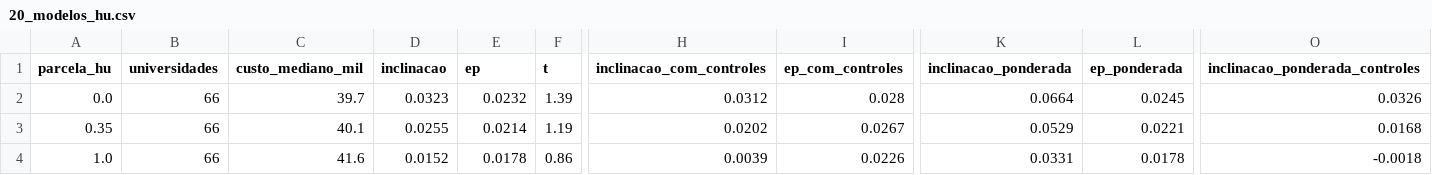
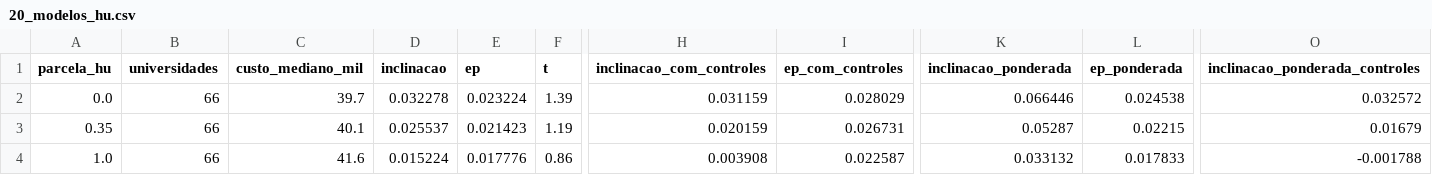
Before and after one commit to Caioalexnes/higher-education-analysis, a CSV file: results/20_modelos_hu.csv, drawn as a sheet; only a part is shown, gaps mark what is left out; the diff names each change by its address in the sheet, - before the commit and + after, or states it on an @@ line.

```diff
--- a/results/20_modelos_hu.csv
+++ b/results/20_modelos_hu.csv
-D2 (inclinacao): 0.0323
+D2 (inclinacao): 0.032278
-E2 (ep): 0.0232
+E2 (ep): 0.023224
-H2 (inclinacao_com_controles): 0.0312
+H2 (inclinacao_com_controles): 0.031159
-I2 (ep_com_controles): 0.028
+I2 (ep_com_controles): 0.028029
-K2 (inclinacao_ponderada): 0.0664
+K2 (inclinacao_ponderada): 0.066446
-L2 (ep_ponderada): 0.0245
+L2 (ep_ponderada): 0.024538
-O2 (inclinacao_ponderada_controles): 0.0326
+O2 (inclinacao_ponderada_controles): 0.032572
-D3 (inclinacao): 0.0255
+D3 (inclinacao): 0.025537
-E3 (ep): 0.0214
+E3 (ep): 0.021423
-H3 (inclinacao_com_controles): 0.0202
+H3 (inclinacao_com_controles): 0.020159
-I3 (ep_com_controles): 0.0267
+I3 (ep_com_controles): 0.026731
-K3 (inclinacao_ponderada): 0.0529
+K3 (inclinacao_ponderada): 0.05287
-L3 (ep_ponderada): 0.0221
+L3 (ep_ponderada): 0.02215
-O3 (inclinacao_ponderada_controles): 0.0168
+O3 (inclinacao_ponderada_controles): 0.01679
-D4 (inclinacao): 0.0152
+D4 (inclinacao): 0.015224
-E4 (ep): 0.0178
+E4 (ep): 0.017776
-H4 (inclinacao_com_controles): 0.0039
+H4 (inclinacao_com_controles): 0.003908
-I4 (ep_com_controles): 0.0226
+I4 (ep_com_controles): 0.022587
-K4 (inclinacao_ponderada): 0.0331
+K4 (inclinacao_ponderada): 0.033132
-L4 (ep_ponderada): 0.0178
+L4 (ep_ponderada): 0.017833
-O4 (inclinacao_ponderada_controles): -0.0018
+O4 (inclinacao_ponderada_controles): -0.001788
```
Also changed, not shown: results/10_diferencas_pareadas.csv, results/12_serie_historica.csv, 26 other files.
